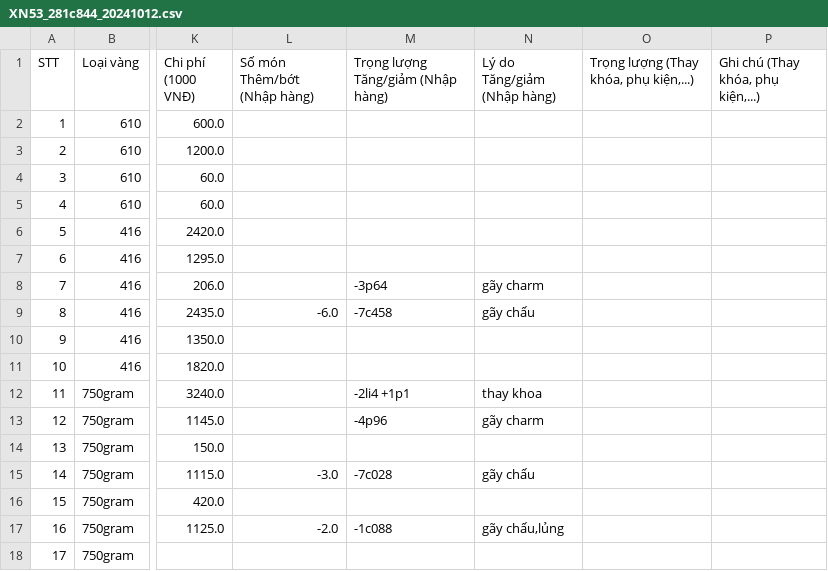
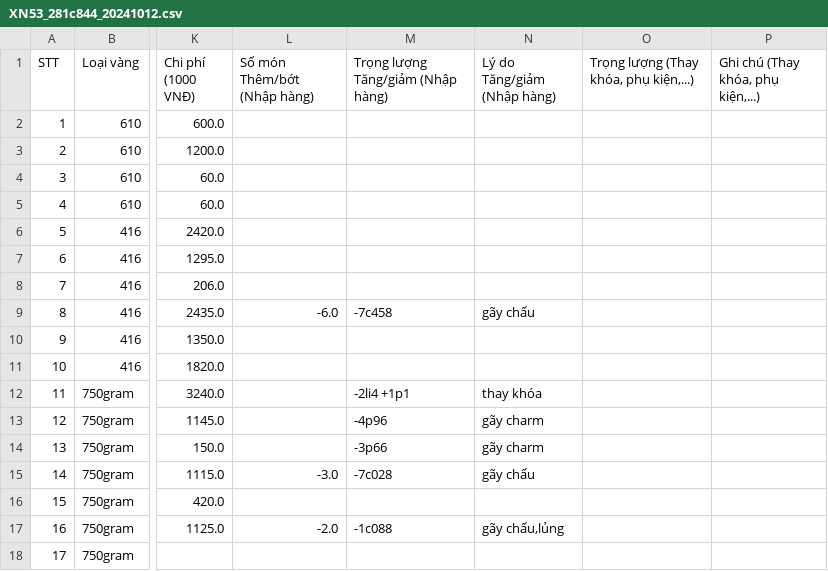
Before and after one commit to goldappversion3/HiepThanh_Data, a CSV file: source/data/page_XiNgoai/1/XN53_281c844_20241012.csv, drawn as a sheet; only a part is shown, gaps mark what is left out; the diff names each change by its address in the sheet, - before the commit and + after, or states it on an @@ line.

Commit message:
Update file

```diff
--- a/source/data/page_XiNgoai/1/XN53_281c844_20241012.csv
+++ b/source/data/page_XiNgoai/1/XN53_281c844_20241012.csv
-M8: -3p64
+M8: (empty)
-N8 (Lý do Tăng/giảm (Nhập hàng)): gãy charm
+N8 (Lý do Tăng/giảm (Nhập hàng)): (empty)
-N12 (Lý do Tăng/giảm (Nhập hàng)): thay khoa
+N12 (Lý do Tăng/giảm (Nhập hàng)): thay khóa
-M14: (empty)
+M14: -3p66
-N14 (Lý do Tăng/giảm (Nhập hàng)): (empty)
+N14 (Lý do Tăng/giảm (Nhập hàng)): gãy charm
```
